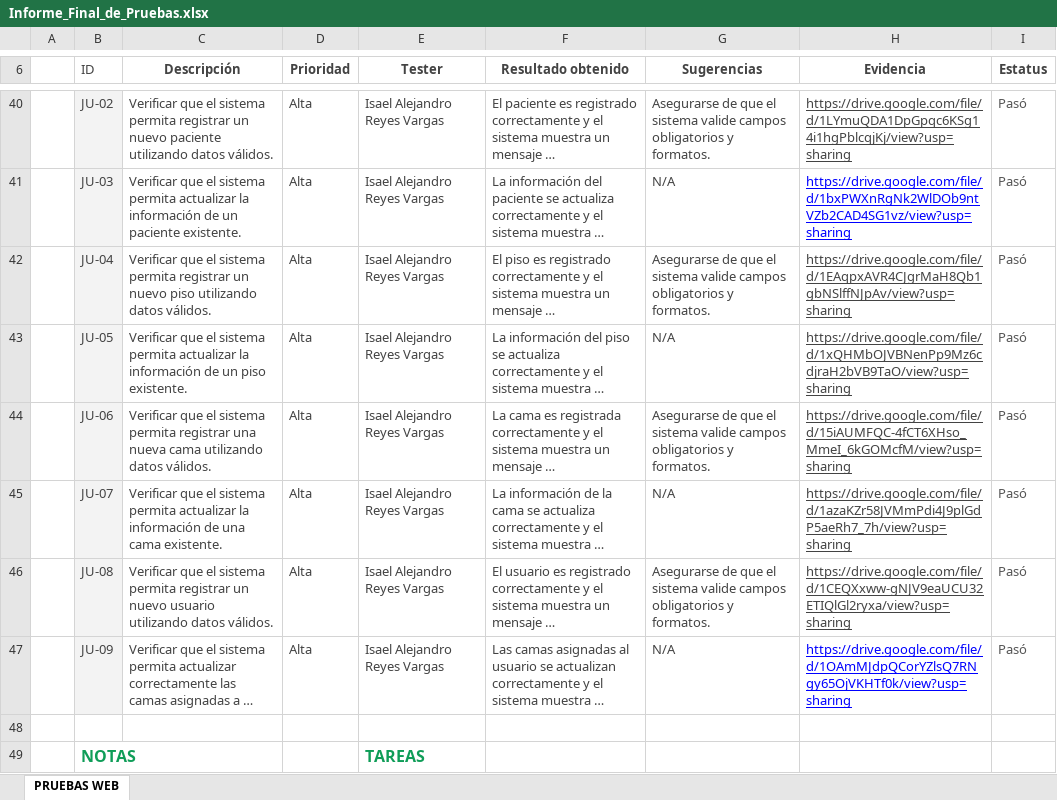
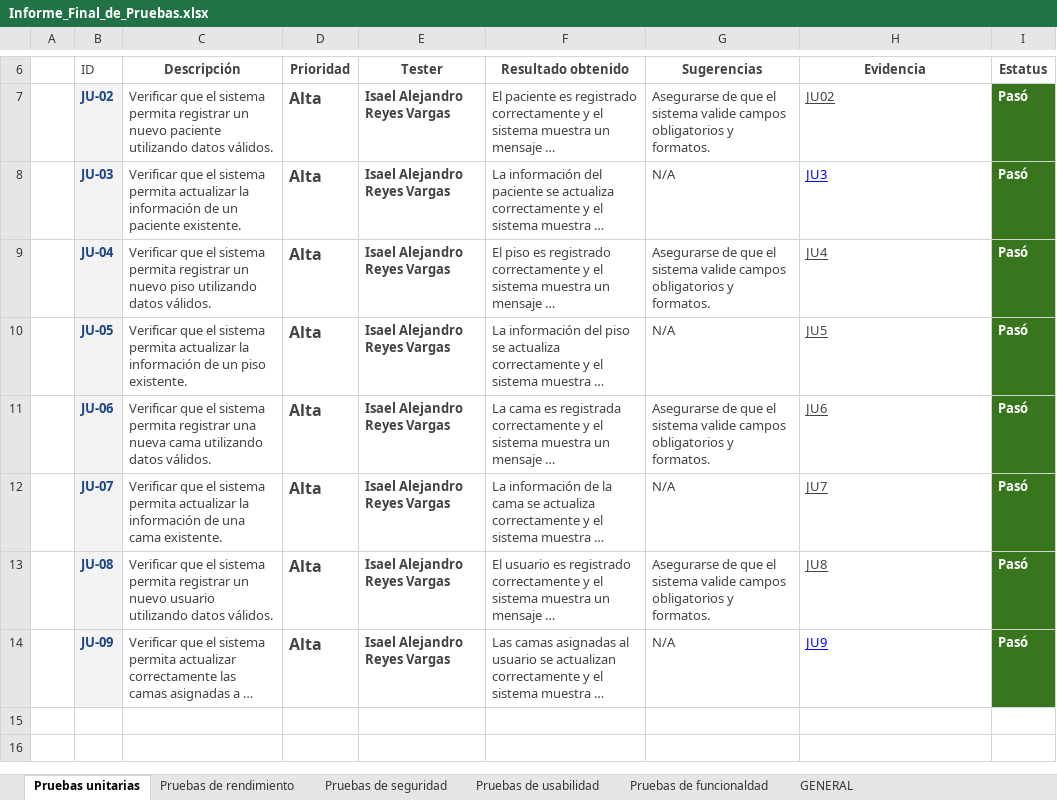
Before and after one commit to MiguelSP040/integradora_Ev_Mejora_SW, an Excel workbook: Proyecto Web/Informe_Final_de_Pruebas.xlsx, sheet Pruebas unitarias, drawn as a sheet; only a part is shown, gaps mark what is left out; long unchanged cells end in …; values as stored, in another font and other column widths than the file's, no borders; charts and pictures not drawn; removed rows and columns are numbered as before the commit, all else as after; the diff covers the shown part only; the diff names each change by its address in the sheet, - before the commit and + after, or states it on an @@ line.

```diff
--- a/Proyecto Web/Informe_Final_de_Pruebas.xlsx (sheet Pruebas unitarias)
+++ b/Proyecto Web/Informe_Final_de_Pruebas.xlsx (sheet Pruebas unitarias)
-sheet tab: PRUEBAS WEB
+sheet tab: Pruebas unitarias
+sheet tab: Pruebas de rendimiento
+sheet tab: Pruebas de seguridad
+sheet tab: Pruebas de usabilidad
+sheet tab: Pruebas de funcionaldad
+sheet tab: GENERAL
@@ B7:B14 bold: off → on, text colour: #434343 → #1C4587 @@
-D7:E14 bold: off
+D7:E14 bold: on
@@ D7:D14 text size: larger @@
-H7 (Evidencia): https://drive.google.com/file/d/1LYmuQDA1DpGpqc6KSg14i1hgPblcqjKj/view?usp=sharing
+H7 (Evidencia): JU02
@@ I7:I14 bold: off → on, fill: none → #38761D, text colour: #555555 → #FFFFFF @@
-H8 (Evidencia): https://drive.google.com/file/d/1bxPWXnRgNk2WlDOb9ntVZb2CAD4SG1vz/view?usp=sharing
+H8 (Evidencia): JU3
-H9 (Evidencia): https://drive.google.com/file/d/1EAqpxAVR4CJgrMaH8Qb1gbNSlffNJpAv/view?usp=sharing
+H9 (Evidencia): JU4
-H10 (Evidencia): https://drive.google.com/file/d/1xQHMbOJVBNenPp9Mz6cdjraH2bVB9TaO/view?usp=sharing
+H10 (Evidencia): JU5
-H11 (Evidencia): https://drive.google.com/file/d/15iAUMFQC-4fCT6XHso_MmeI_6kGOMcfM/view?usp=sharing
+H11 (Evidencia): JU6
-H12 (Evidencia): https://drive.google.com/file/d/1azaKZr58JVMmPdi4J9plGdP5aeRh7_7h/view?usp=sharing
+H12 (Evidencia): JU7
-H13 (Evidencia): https://drive.google.com/file/d/1CEQXxww-gNJV9eaUCU32ETIQlGl2ryxa/view?usp=sharing
+H13 (Evidencia): JU8
-H14 (Evidencia): https://drive.google.com/file/d/1OAmMJdpQCorYZlsQ7RNgy65OjVKHTf0k/view?usp=sharing
+H14 (Evidencia): JU9
-row 48: (empty)
-row 49:  | NOTAS |  |  | TAREAS
```
Also changed, not shown: 33 removed rows and 1 edited cell elsewhere in this sheet, charts or pictures, Proyecto Movil/Reporte_e_Informe_Final_de_Pruebas.xlsx, 35 other files.
